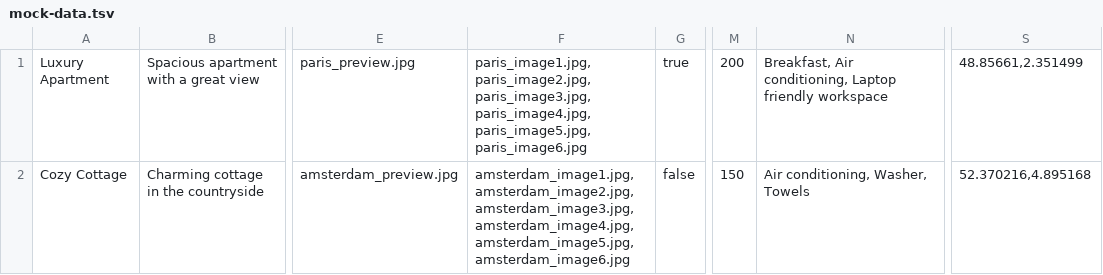
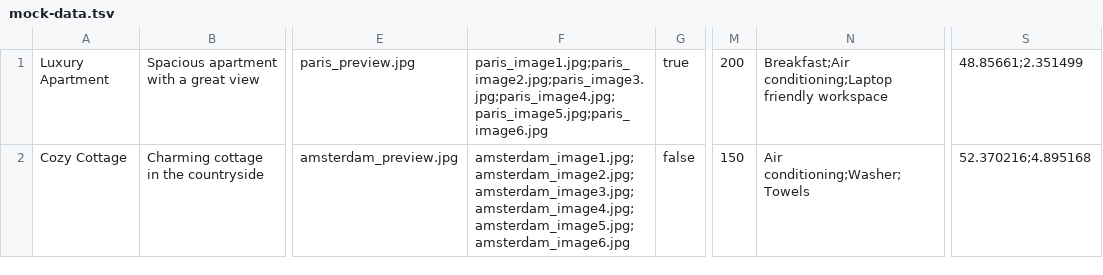
Before and after one commit to htmlacademy-nodejs-api/2467813-six-cities-6, a TSV file: mocks/mock-data.tsv, drawn as a sheet; only a part is shown, gaps mark what is left out; the diff names each change by its address in the sheet, - before the commit and + after, or states it on an @@ line.

Commit message:
fix mock-data.tsv and types

```diff
--- a/mocks/mock-data.tsv
+++ b/mocks/mock-data.tsv
-F1: paris_image1.jpg, paris_image2.jpg, paris_image3.jpg, paris_image4.jpg, paris_image5.jpg, paris_image6.jpg
+F1: paris_image1.jpg;paris_image2.jpg;paris_image3.jpg;paris_image4.jpg;paris_image5.jpg;paris_image6.jpg
-N1: Breakfast, Air conditioning, Laptop friendly workspace
+N1: Breakfast;Air conditioning;Laptop friendly workspace
-S1: 48.85661,2.351499
+S1: 48.85661;2.351499
-F2: amsterdam_image1.jpg, amsterdam_image2.jpg, amsterdam_image3.jpg, amsterdam_image4.jpg, amsterdam_image5.jpg, amsterdam_image6.jpg
+F2: amsterdam_image1.jpg;amsterdam_image2.jpg;amsterdam_image3.jpg;amsterdam_image4.jpg;amsterdam_image5.jpg;amsterdam_image6.jpg
-N2: Air conditioning, Washer, Towels
+N2: Air conditioning;Washer;Towels
-S2: 52.370216,4.895168
+S2: 52.370216;4.895168
```
Also changed, not shown: 7 other files.
